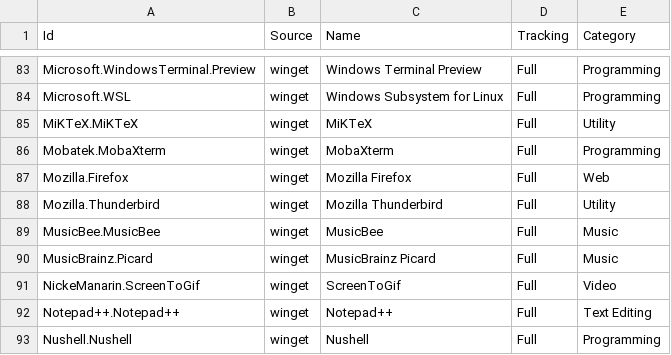
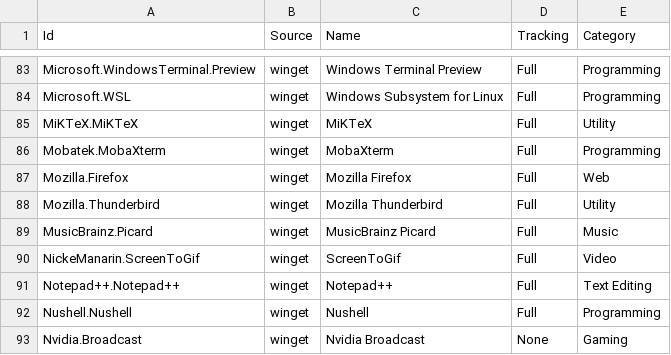
Before and after one commit to lancra/dotfiles, a CSV file: .config/winget/packages.csv, drawn as a sheet; only a part is shown, gaps mark what is left out; the shorter side is filled out with more unchanged rows.

Commit message:
winget: stop tracking musicbee
Since winget has stopped exporting this application, it is being removed
from the package listing to avoid constant annoyance with dotfiles
pending changes. If winget is corrected, it will be readded.

```diff
--- a/.config/winget/packages.csv
+++ b/.config/winget/packages.csv
@@ -88,3 +88,2 @@ Mozilla.Firefox,winget,Mozilla Firefox,Full,Web
 Mozilla.Thunderbird,winget,Mozilla Thunderbird,Full,Utility
-MusicBee.MusicBee,winget,MusicBee,Full,Music
 MusicBrainz.Picard,winget,MusicBrainz Picard,Full,Music
```
